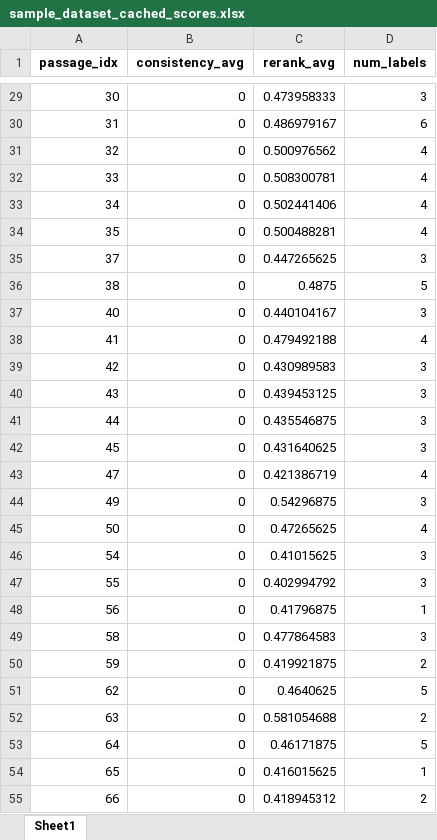
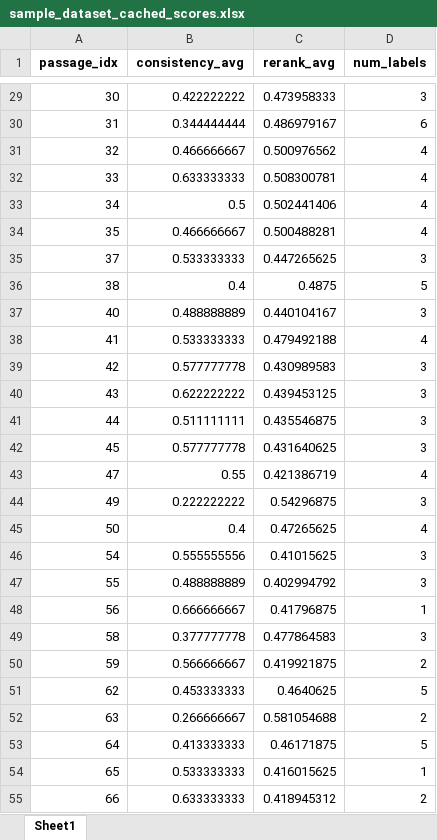
Before and after one commit to Chantland/eHRAF_Misfortune_NLP, an Excel workbook: GOLDEN_DATASET/data/cached_scores/sample_dataset_cached_scores.xlsx, sheet Sheet1, drawn as a sheet; only a part is shown, gaps mark what is left out; values as stored, in another font and other column widths than the file's, no borders; the diff covers the shown part only; the diff names each change by its address in the sheet, - before the commit and + after, or states it on an @@ line.

```diff
--- a/GOLDEN_DATASET/data/cached_scores/sample_dataset_cached_scores.xlsx (sheet Sheet1)
+++ b/GOLDEN_DATASET/data/cached_scores/sample_dataset_cached_scores.xlsx (sheet Sheet1)
-B29 (consistency_avg): 0
+B29 (consistency_avg): 0.422222222
-B30 (consistency_avg): 0
+B30 (consistency_avg): 0.344444444
-B31 (consistency_avg): 0
+B31 (consistency_avg): 0.466666667
-B32 (consistency_avg): 0
+B32 (consistency_avg): 0.633333333
-B33 (consistency_avg): 0
+B33 (consistency_avg): 0.5
-B34 (consistency_avg): 0
+B34 (consistency_avg): 0.466666667
-B35 (consistency_avg): 0
+B35 (consistency_avg): 0.533333333
-B36 (consistency_avg): 0
+B36 (consistency_avg): 0.4
-B37 (consistency_avg): 0
+B37 (consistency_avg): 0.488888889
-B38 (consistency_avg): 0
+B38 (consistency_avg): 0.533333333
-B39 (consistency_avg): 0
+B39 (consistency_avg): 0.577777778
-B40 (consistency_avg): 0
+B40 (consistency_avg): 0.622222222
-B41 (consistency_avg): 0
+B41 (consistency_avg): 0.511111111
-B42 (consistency_avg): 0
+B42 (consistency_avg): 0.577777778
-B43 (consistency_avg): 0
+B43 (consistency_avg): 0.55
-B44 (consistency_avg): 0
+B44 (consistency_avg): 0.222222222
-B45 (consistency_avg): 0
+B45 (consistency_avg): 0.4
-B46 (consistency_avg): 0
+B46 (consistency_avg): 0.555555556
-B47 (consistency_avg): 0
+B47 (consistency_avg): 0.488888889
-B48 (consistency_avg): 0
+B48 (consistency_avg): 0.666666667
-B49 (consistency_avg): 0
+B49 (consistency_avg): 0.377777778
-B50 (consistency_avg): 0
+B50 (consistency_avg): 0.566666667
-B51 (consistency_avg): 0
+B51 (consistency_avg): 0.453333333
-B52 (consistency_avg): 0
+B52 (consistency_avg): 0.266666667
-B53 (consistency_avg): 0
+B53 (consistency_avg): 0.413333333
-B54 (consistency_avg): 0
+B54 (consistency_avg): 0.533333333
-B55 (consistency_avg): 0
+B55 (consistency_avg): 0.633333333
```
Also changed, not shown: 318 edited cells elsewhere in this sheet, 7 other files.
